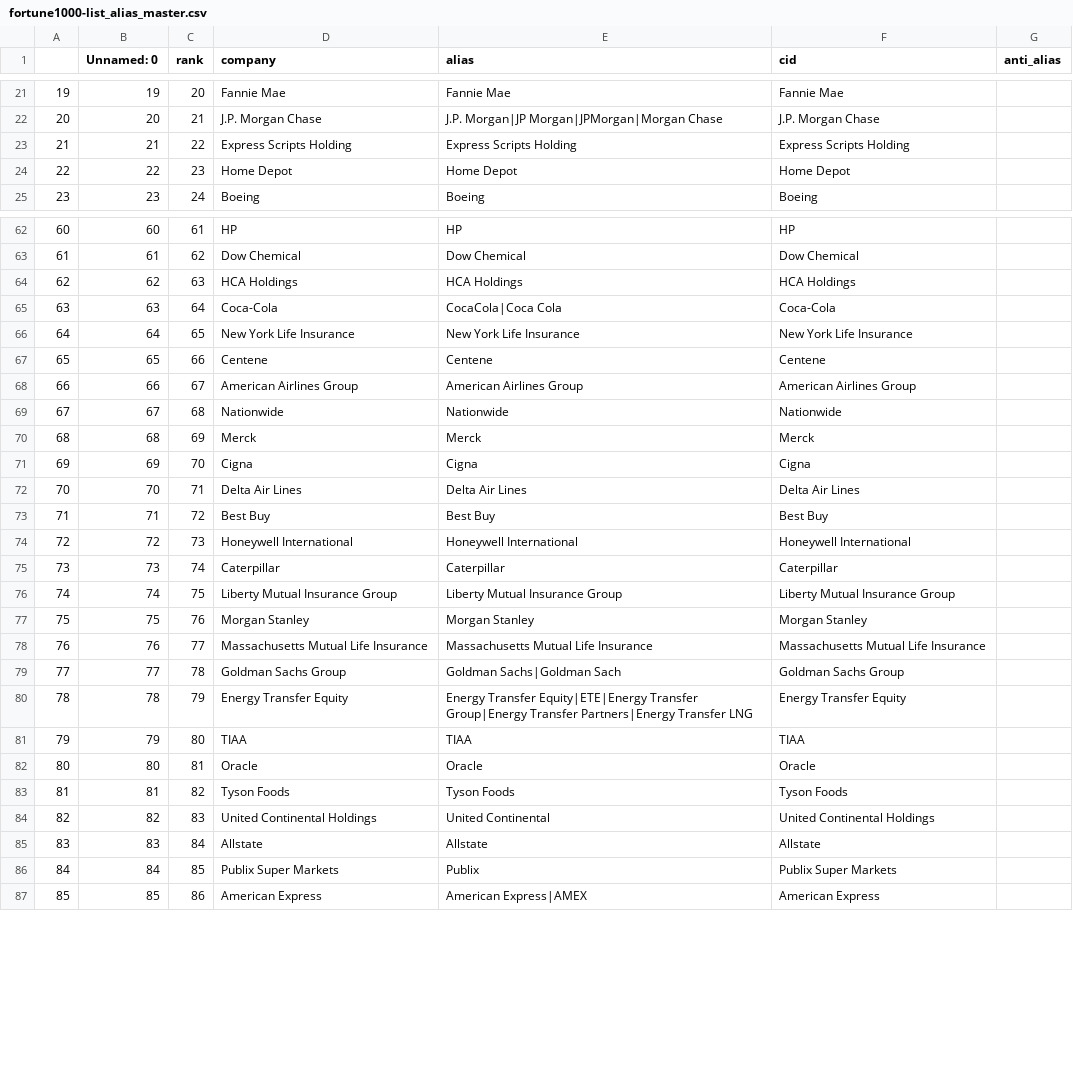
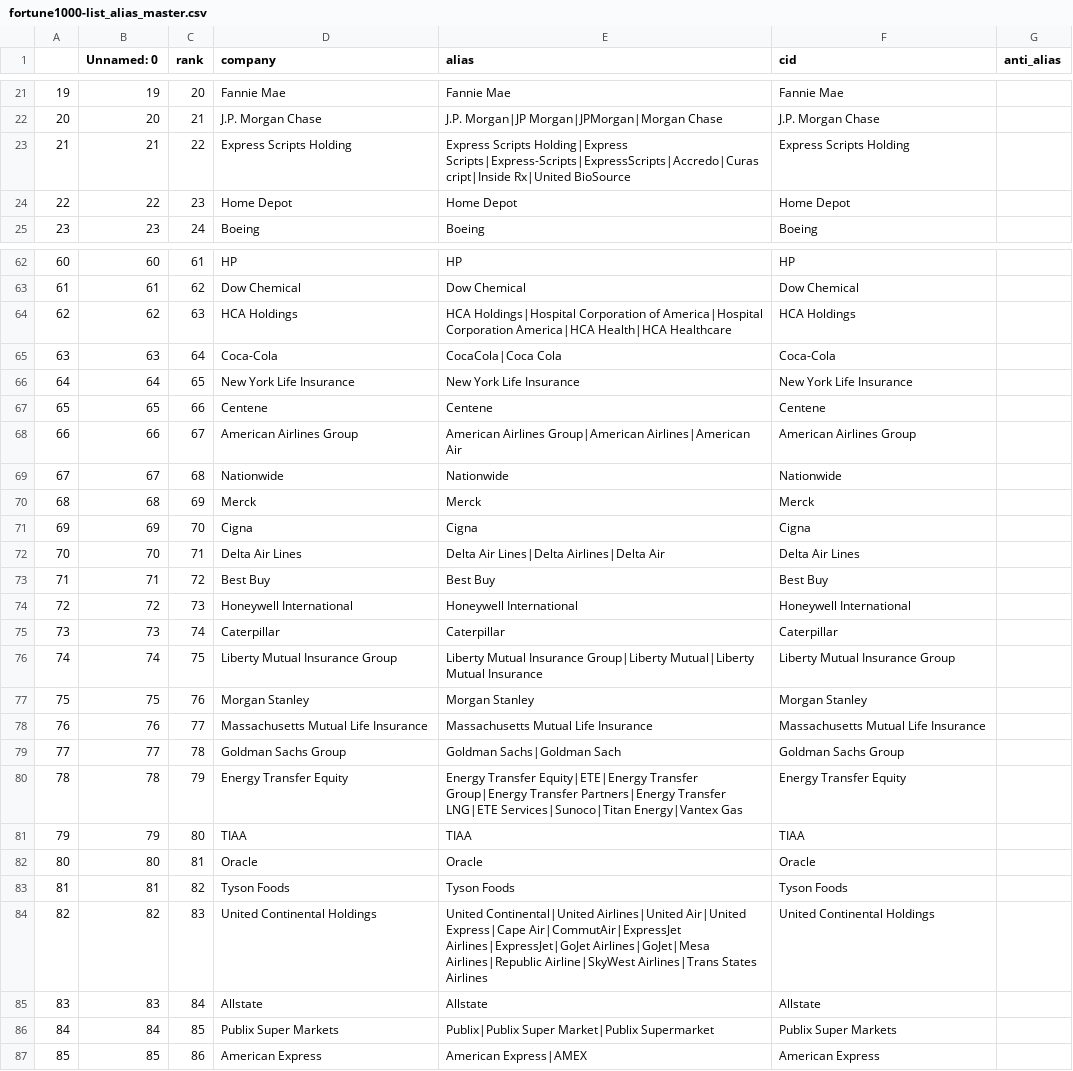
Before and after one commit to jmausolf/OpenFEC, a CSV file: fec_download/data/fortune1000-list_alias_master.csv, drawn as a sheet; only a part is shown, gaps mark what is left out; the diff covers the shown part only.

Commit message:
updating aliases

```diff
--- a/fec_download/data/fortune1000-list_alias_master.csv
+++ b/fec_download/data/fortune1000-list_alias_master.csv
@@ -22,3 +22,3 @@
 20,20,21,J.P. Morgan Chase,J.P. Morgan|JP Morgan|JPMorgan|Morgan Chase,J.P. Morgan Chase,
-21,21,22,Express Scripts Holding,Express Scripts Holding,Express Scripts Holding,
+21,21,22,Express Scripts Holding,Express Scripts Holding|Express Scripts|Express-Scripts|ExpressScripts|Accredo|Curascript|Inside Rx|United BioSource,Express Scripts Holding,
 22,22,23,Home Depot,Home Depot,Home Depot,
@@ -63,3 +63,3 @@
 61,61,62,Dow Chemical,Dow Chemical,Dow Chemical,
-62,62,63,HCA Holdings,HCA Holdings,HCA Holdings,
+62,62,63,HCA Holdings,HCA Holdings|Hospital Corporation of America|Hospital Corporation America|HCA Health|HCA Healthcare,HCA Holdings,
 63,63,64,Coca-Cola,CocaCola|Coca Cola,Coca-Cola,
@@ -67,3 +67,3 @@
 65,65,66,Centene,Centene,Centene,
-66,66,67,American Airlines Group,American Airlines Group,American Airlines Group,
+66,66,67,American Airlines Group,American Airlines Group|American Airlines|American Air,American Airlines Group,
 67,67,68,Nationwide,Nationwide,Nationwide,
@@ -71,3 +71,3 @@
 69,69,70,Cigna,Cigna,Cigna,
-70,70,71,Delta Air Lines,Delta Air Lines,Delta Air Lines,
+70,70,71,Delta Air Lines,Delta Air Lines|Delta Airlines|Delta Air,Delta Air Lines,
 71,71,72,Best Buy,Best Buy,Best Buy,
@@ -75,3 +75,3 @@
 73,73,74,Caterpillar,Caterpillar,Caterpillar,
-74,74,75,Liberty Mutual Insurance Group,Liberty Mutual Insurance Group,Liberty Mutual Insurance Group,
+74,74,75,Liberty Mutual Insurance Group,Liberty Mutual Insurance Group|Liberty Mutual|Liberty Mutual Insurance,Liberty Mutual Insurance Group,
 75,75,76,Morgan Stanley,Morgan Stanley,Morgan Stanley,
@@ -79,3 +79,3 @@
 77,77,78,Goldman Sachs Group,Goldman Sachs|Goldman Sach,Goldman Sachs Group,
-78,78,79,Energy Transfer Equity,Energy Transfer Equity|ETE|Energy Transfer Group|Energy Transfer Partners|Energy Transfer LNG,Energy Transfer Equity,
+78,78,79,Energy Transfer Equity,Energy Transfer Equity|ETE|Energy Transfer Group|Energy Transfer Partners|Energy Transfer LNG|ETE Services|Sunoco|Titan Energy|Vantex Gas,Energy Transfer Equity,
 79,79,80,TIAA,TIAA,TIAA,
@@ -83,5 +83,5 @@
 81,81,82,Tyson Foods,Tyson Foods,Tyson Foods,
-82,82,83,United Continental Holdings,United Continental,United Continental Holdings,
+82,82,83,United Continental Holdings,United Continental|United Airlines|United Air|United Express|Cape Air|CommutAir|ExpressJet Airlines|ExpressJet|GoJet Airlines|GoJet|Mesa Airlines|Republic Airline|SkyWest Airlines|Trans States Airlines,United Continental Holdings,
 83,83,84,Allstate,Allstate,Allstate,
-84,84,85,Publix Super Markets,Publix,Publix Super Markets,
+84,84,85,Publix Super Markets,Publix|Publix Super Market|Publix Supermarket,Publix Super Markets,
 85,85,86,American Express,American Express|AMEX,American Express,
```
Also changed, not shown: 3 edited cells elsewhere in this file.
